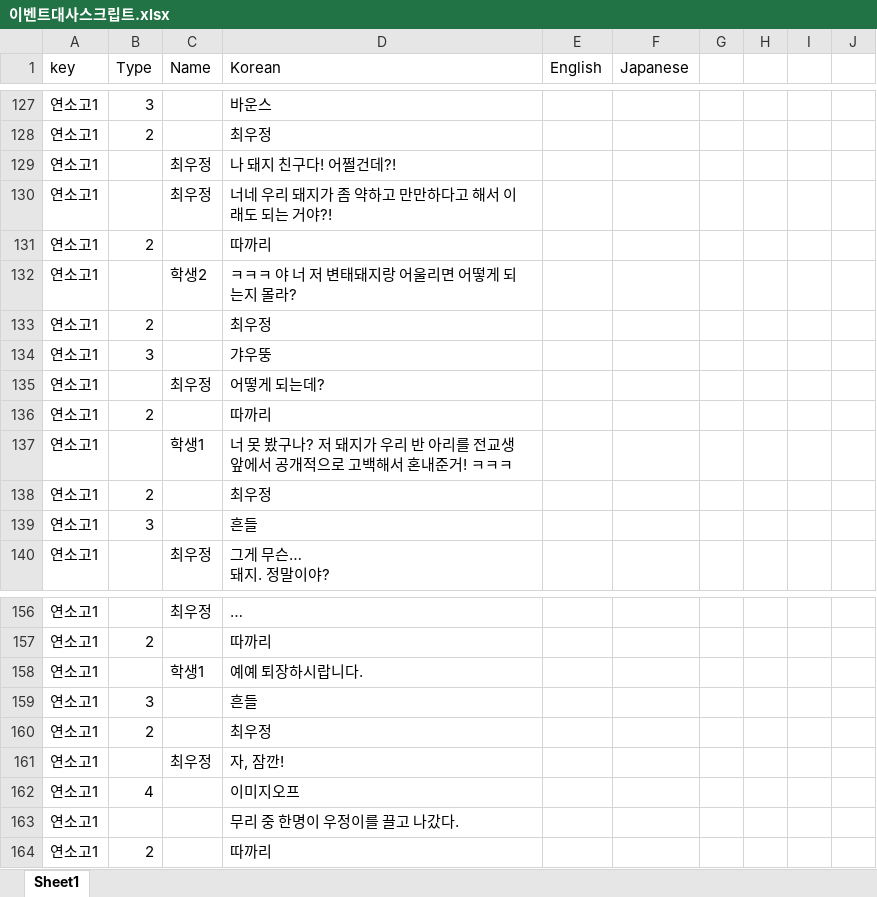
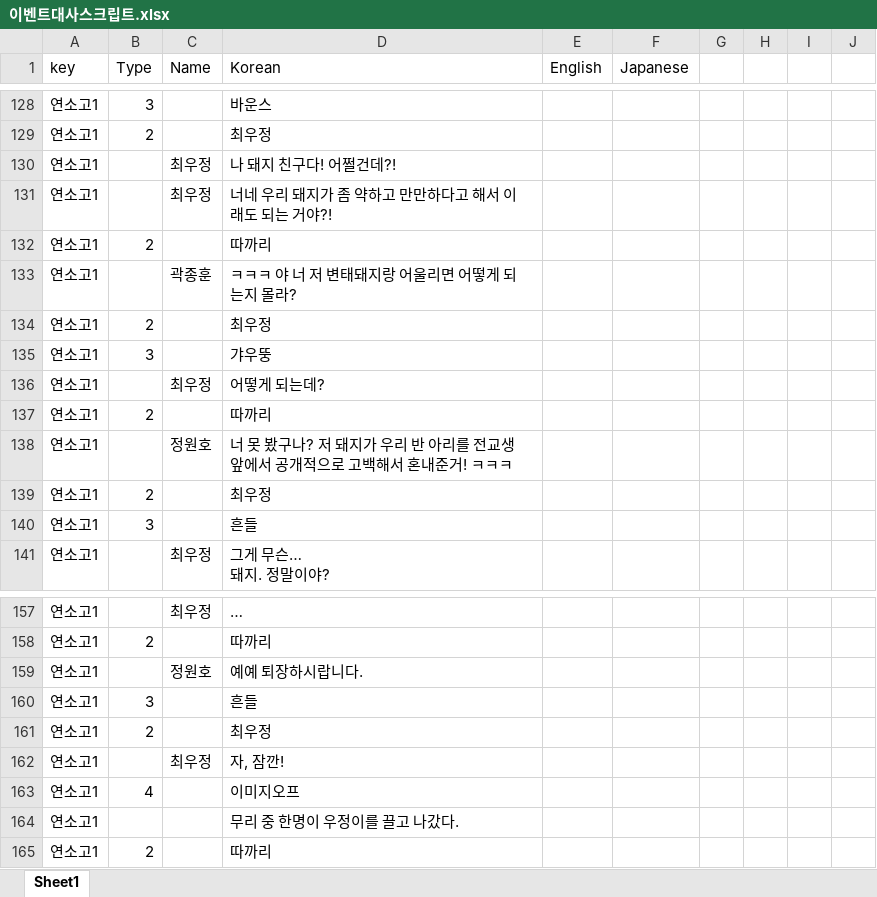
Before and after one commit to gtrash12/nerdgame, an Excel workbook: 이벤트대사스크립트.xlsx, sheet Sheet1, drawn as a sheet; only a part is shown, gaps mark what is left out; values as stored, in another font and other column widths than the file's, no borders; table styles not drawn; addresses are those after the commit; the diff covers the shown part only; the diff names each change by its address in the sheet, - before the commit and + after, or states it on an @@ line.

```diff
--- a/이벤트대사스크립트.xlsx (sheet Sheet1)
+++ b/이벤트대사스크립트.xlsx (sheet Sheet1)
-C133 (Name): 학생2
+C133 (Name): 곽종훈
-C138 (Name): 학생1
+C138 (Name): 정원호
-C159 (Name): 학생1
+C159 (Name): 정원호
```
Also changed, not shown: 32 added rows, 1 removed row and 35 edited cells elsewhere in this sheet, 29 other files.
